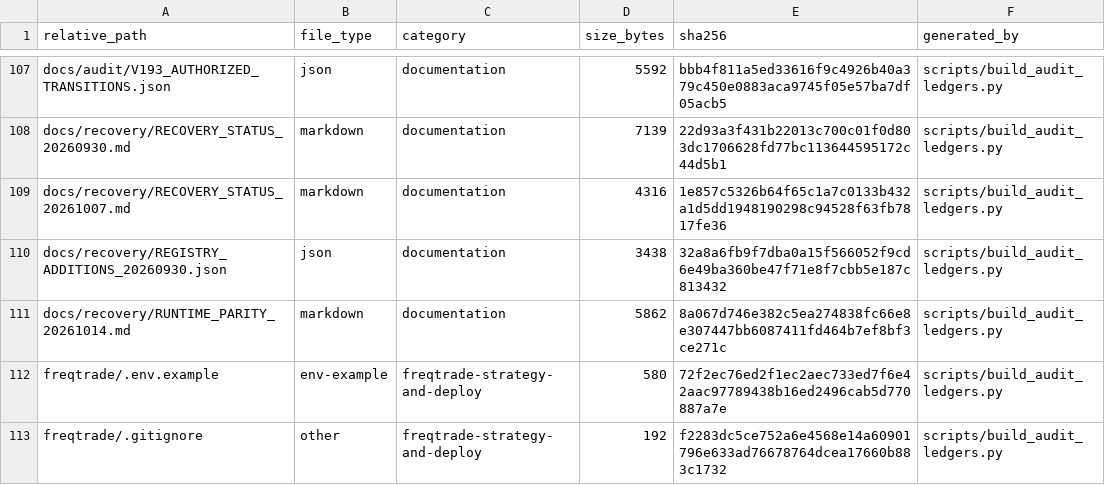
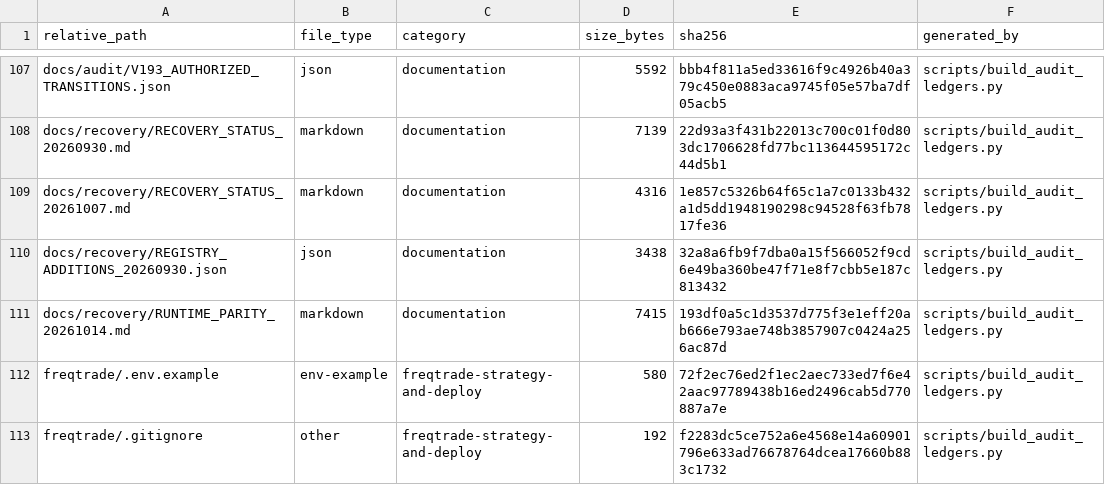
Before and after one commit to asad13-Binana/Binana-Binance-Spot-Trading-Sharia-Compliance-BOT-LIVE, a CSV file: docs/audit/FILE_REVIEW_LEDGER.csv, drawn as a sheet; only a part is shown, gaps mark what is left out.

```diff
--- a/docs/audit/FILE_REVIEW_LEDGER.csv
+++ b/docs/audit/FILE_REVIEW_LEDGER.csv
@@ -110,3 +110,3 @@ docs/recovery/RECOVERY_STATUS_20261007.md,markdown,documentation,4316,1e857c5326
 docs/recovery/REGISTRY_ADDITIONS_20260930.json,json,documentation,3438,32a8a6fb9f7dba0a15f566052f9cd6e49ba360be47f71e8f7cbb5e187c813432,scripts/build_audit_ledgers.py
-docs/recovery/RUNTIME_PARITY_20261014.md,markdown,documentation,5862,8a067d746e382c5ea274838fc66e8e307447bb6087411fd464b7ef8bf3ce271c,scripts/build_audit_ledgers.py
+docs/recovery/RUNTIME_PARITY_20261014.md,markdown,documentation,7415,193df0a5c1d3537d775f3e1eff20ab666e793ae748b3857907c0424a256ac87d,scripts/build_audit_ledgers.py
 freqtrade/.env.example,env-example,freqtrade-strategy-and-deploy,580,72f2ec76ed2f1ec2aec733ed7f6e42aac97789438b16ed2496cab5d770887a7e,scripts/build_audit_ledgers.py
```
Also changed, not shown: 3 other files.
